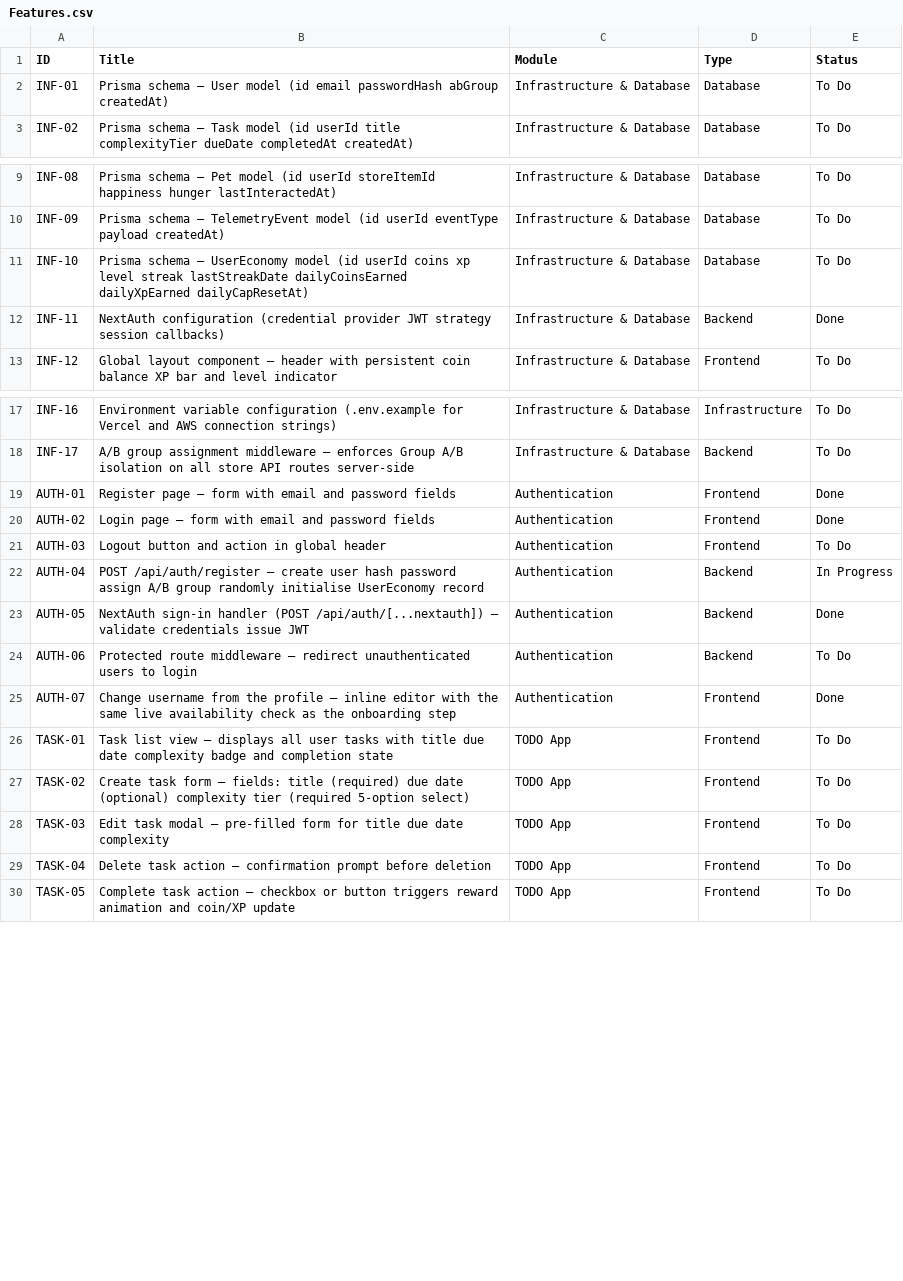
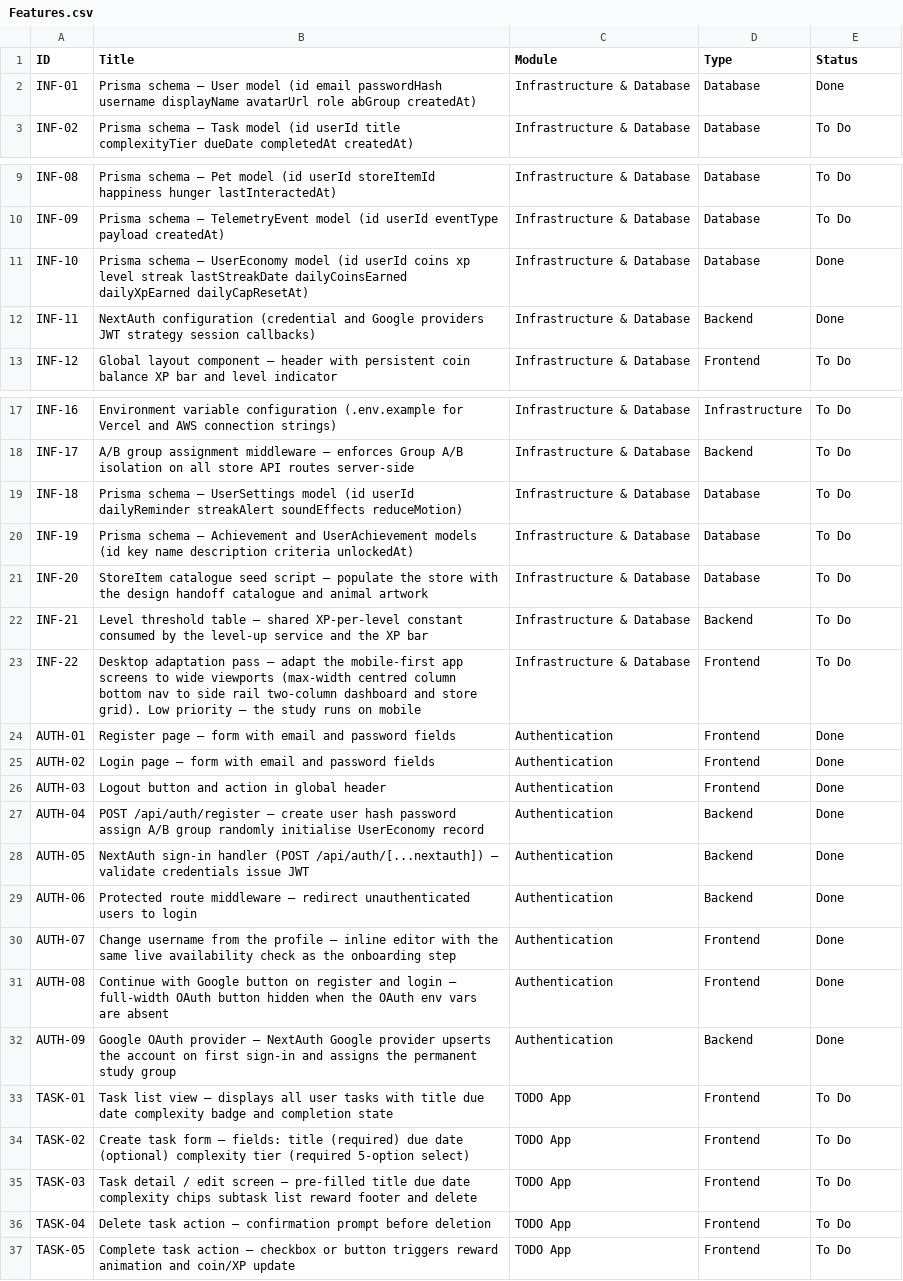
Before and after one commit to SaskiaSteyn/tasktails, a CSV file: Features.csv, drawn as a sheet; only a part is shown, gaps mark what is left out; the diff covers the shown part only.

Commit message:
feat: auth implemented

```diff
--- a/Features.csv
+++ b/Features.csv
@@ -1,3 +1,3 @@
 ID,Title,Module,Type,Status
-INF-01,Prisma schema — User model (id email passwordHash abGroup createdAt),Infrastructure & Database,Database,To Do
+INF-01,Prisma schema — User model (id email passwordHash username displayName avatarUrl role abGroup createdAt),Infrastructure & Database,Database,Done
 INF-02,Prisma schema — Task model (id userId title complexityTier dueDate completedAt createdAt),Infrastructure & Database,Database,To Do
@@ -10,4 +10,4 @@ INF-08,Prisma schema — Pet model (id userId storeItemId happiness hunger lastI
 INF-09,Prisma schema — TelemetryEvent model (id userId eventType payload createdAt),Infrastructure & Database,Database,To Do
-INF-10,Prisma schema — UserEconomy model (id userId coins xp level streak lastStreakDate dailyCoinsEarned dailyXpEarned dailyCapResetAt),Infrastructure & Database,Database,To Do
-INF-11,NextAuth configuration (credential provider JWT strategy session callbacks),Infrastructure & Database,Backend,Done
+INF-10,Prisma schema — UserEconomy model (id userId coins xp level streak lastStreakDate dailyCoinsEarned dailyXpEarned dailyCapResetAt),Infrastructure & Database,Database,Done
+INF-11,NextAuth configuration (credential and Google providers JWT strategy session callbacks),Infrastructure & Database,Backend,Done
 INF-12,Global layout component — header with persistent coin balance XP bar and level indicator,Infrastructure & Database,Frontend,To Do
@@ -18,12 +18,19 @@ INF-16,Environment variable configuration (.env.example for Vercel and AWS conne
 INF-17,A/B group assignment middleware — enforces Group A/B isolation on all store API routes server-side,Infrastructure & Database,Backend,To Do
+INF-18,Prisma schema — UserSettings model (id userId dailyReminder streakAlert soundEffects reduceMotion),Infrastructure & Database,Database,To Do
+INF-19,Prisma schema — Achievement and UserAchievement models (id key name description criteria unlockedAt),Infrastructure & Database,Database,To Do
+INF-20,StoreItem catalogue seed script — populate the store with the design handoff catalogue and animal artwork,Infrastructure & Database,Database,To Do
+INF-21,Level threshold table — shared XP-per-level constant consumed by the level-up service and the XP bar,Infrastructure & Database,Backend,To Do
+INF-22,Desktop adaptation pass — adapt the mobile-first app screens to wide viewports (max-width centred column bottom nav to side rail two-column dashboard and store grid). Low priority — the study runs on mobile,Infrastructure & Database,Frontend,To Do
 AUTH-01,Register page — form with email and password fields,Authentication,Frontend,Done
 AUTH-02,Login page — form with email and password fields,Authentication,Frontend,Done
-AUTH-03,Logout button and action in global header,Authentication,Frontend,To Do
-AUTH-04,POST /api/auth/register — create user hash password assign A/B group randomly initialise UserEconomy record,Authentication,Backend,In Progress
+AUTH-03,Logout button and action in global header,Authentication,Frontend,Done
+AUTH-04,POST /api/auth/register — create user hash password assign A/B group randomly initialise UserEconomy record,Authentication,Backend,Done
 AUTH-05,NextAuth sign-in handler (POST /api/auth/[...nextauth]) — validate credentials issue JWT,Authentication,Backend,Done
-AUTH-06,Protected route middleware — redirect unauthenticated users to login,Authentication,Backend,To Do
+AUTH-06,Protected route middleware — redirect unauthenticated users to login,Authentication,Backend,Done
 AUTH-07,Change username from the profile — inline editor with the same live availability check as the onboarding step,Authentication,Frontend,Done
+AUTH-08,Continue with Google button on register and login — full-width OAuth button hidden when the OAuth env vars are absent,Authentication,Frontend,Done
+AUTH-09,Google OAuth provider — NextAuth Google provider upserts the account on first sign-in and assigns the permanent study group,Authentication,Backend,Done
 TASK-01,Task list view — displays all user tasks with title due date complexity badge and completion state,TODO App,Frontend,To Do
 TASK-02,Create task form — fields: title (required) due date (optional) complexity tier (required 5-option select),TODO App,Frontend,To Do
-TASK-03,Edit task modal — pre-filled form for title due date complexity,TODO App,Frontend,To Do
+TASK-03,Task detail / edit screen — pre-filled title due date complexity chips subtask list reward footer and delete,TODO App,Frontend,To Do
 TASK-04,Delete task action — confirmation prompt before deletion,TODO App,Frontend,To Do
```
Also changed, not shown: 29 added rows and 1 edited cell elsewhere in this file, 31 other files.
